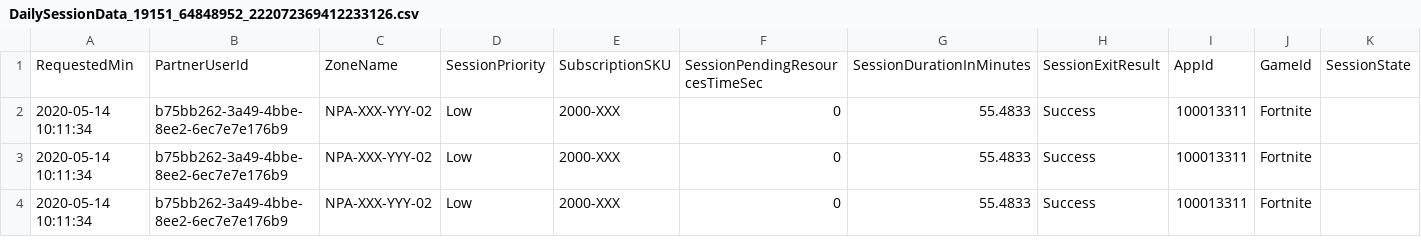
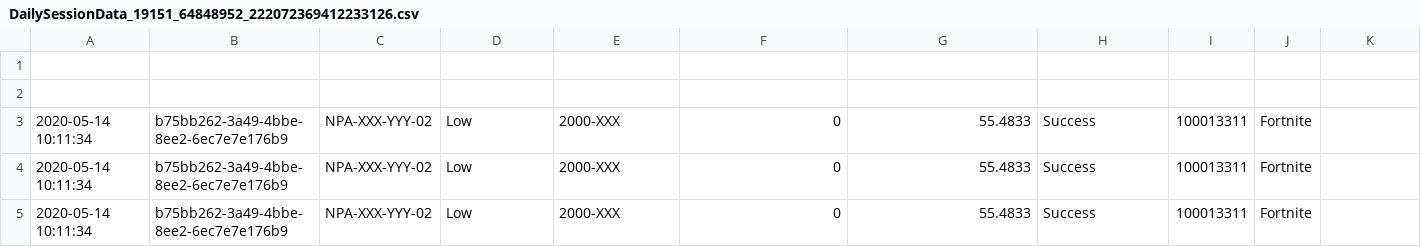
Before and after one commit to iremfocali/react-integration-self-service, a CSV file: src/data/CSVFiles/DailySessionData_19151_64848952_222072369412233126.csv, drawn as a sheet; only a part is shown; rows hold the shown columns only; the diff names each change by its address in the sheet, - before the commit and + after, or states it on an @@ line.

```diff
--- a/src/data/CSVFiles/DailySessionData_19151_64848952_222072369412233126.csv
+++ b/src/data/CSVFiles/DailySessionData_19151_64848952_222072369412233126.csv
-row 1: RequestedMin | PartnerUserId | ZoneName | SessionPriority | SubscriptionSKU | SessionPendingResourcesTimeSec | SessionDurationInMinutes | SessionExitResult | AppId | GameId | SessionState
+row 1: (empty)
+row 2: (empty)
```
Also changed, not shown: 4 other files.
